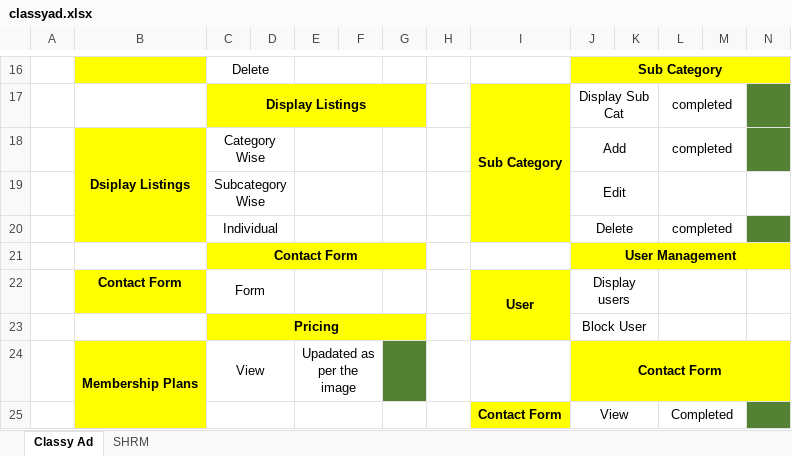
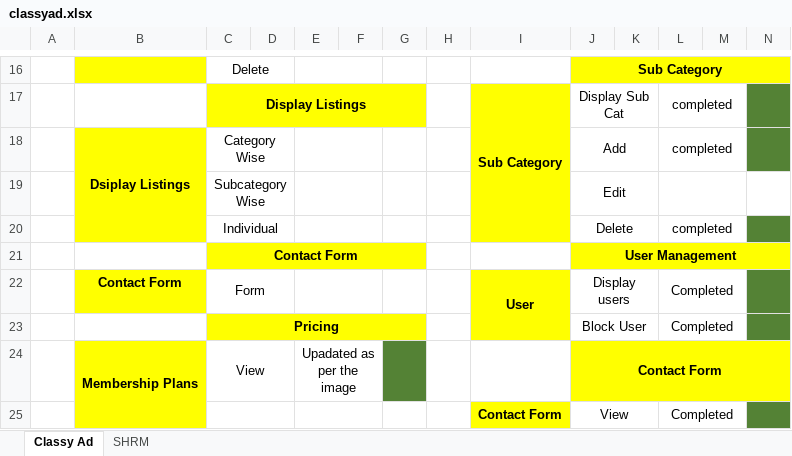
Before and after one commit to SunilGudivada/8gb, an Excel workbook: classyad.xlsx, sheet Classy Ad, drawn as a sheet; only a part is shown, gaps mark what is left out; values as stored, in another font and other column widths than the file's, no borders; the diff names each change by its address in the sheet, - before the commit and + after, or states it on an @@ line.

```diff
--- a/classyad.xlsx (sheet Classy Ad)
+++ b/classyad.xlsx (sheet Classy Ad)
-L22:L23: (empty)
+L22:L23: Completed
-N22:N23 fill: none
+N22:N23 fill: #548235
```
Also changed, not shown: 10 other files.
